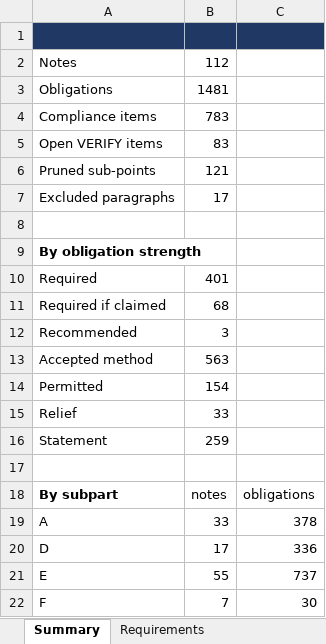
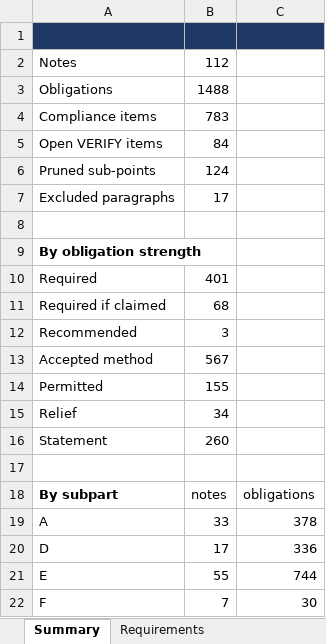
Before and after one commit to evrenge/CS-E, an Excel workbook: deck/compliance_matrix.xlsx, sheet Summary, drawn as a sheet; values as stored, in another font and other column widths than the file's, no borders; the diff names each change by its address in the sheet, - before the commit and + after, or states it on an @@ line.

```diff
--- a/deck/compliance_matrix.xlsx (sheet Summary)
+++ b/deck/compliance_matrix.xlsx (sheet Summary)
-B3: 1481
+B3: 1488
-B5: 83
+B5: 84
-B6: 121
+B6: 124
-B13: 563
+B13: 567
-B14: 154
+B14: 155
-B15: 33
+B15: 34
-B16: 259
+B16: 260
-C21: 737
+C21: 744
```
Also changed, not shown: sheet Requirements, sheet Pruned sub-points, sheet Open items, 1 other file.
